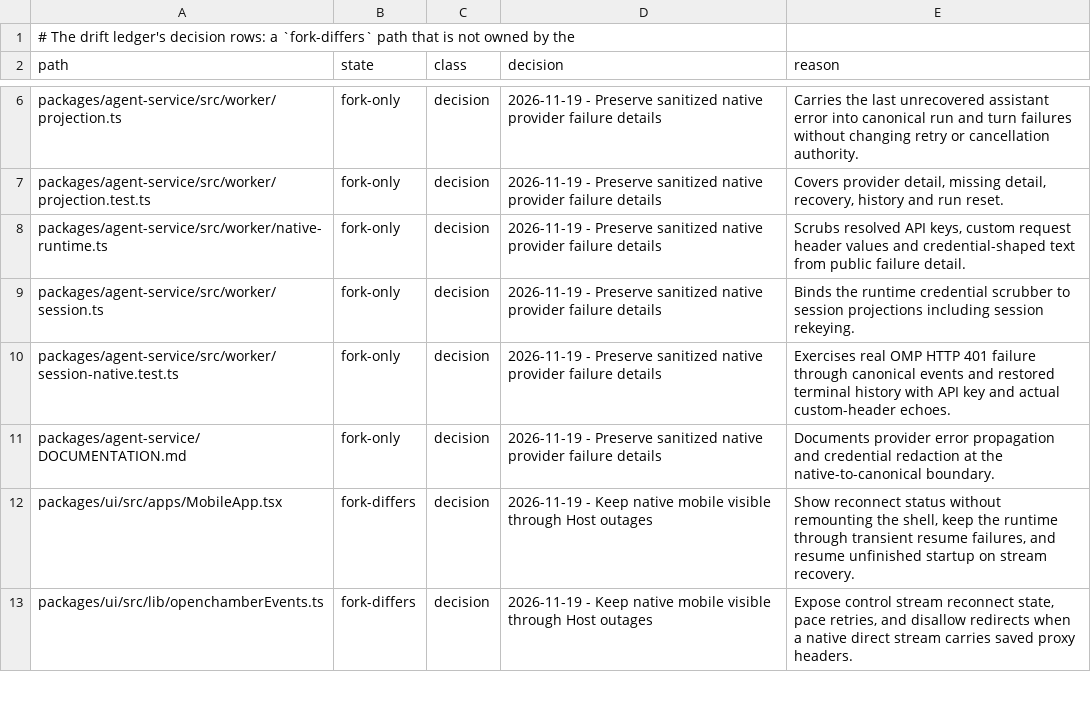
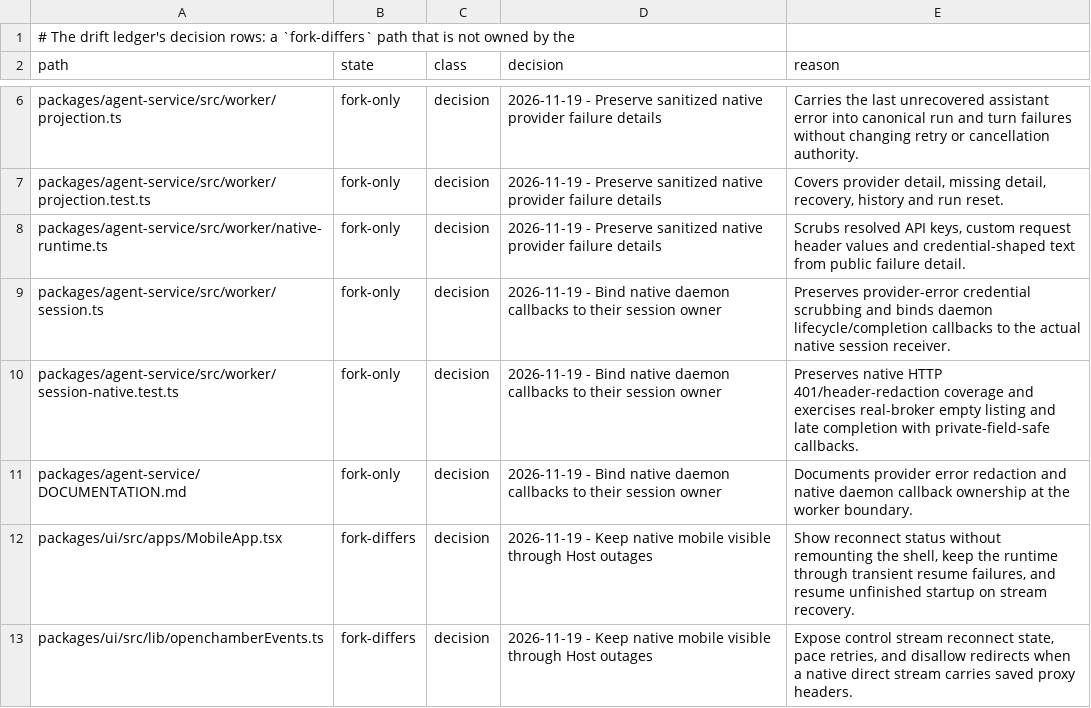
Before and after one commit to Shizuku-Yume/ohpichamber-dev, a TSV file: .workflow/upstream-deltas.tsv, drawn as a sheet; only a part is shown, gaps mark what is left out.

```diff
--- a/.workflow/upstream-deltas.tsv
+++ b/.workflow/upstream-deltas.tsv
@@ -8,5 +8,5 @@ packages/agent-service/src/worker/projection.test.ts	fork-only	decision	2026-11-
 packages/agent-service/src/worker/native-runtime.ts	fork-only	decision	2026-11-19 - Preserve sanitized native provider failure details	Scrubs resolved API keys, custom request header values and credential-shaped text from public failure detail.
-packages/agent-service/src/worker/session.ts	fork-only	decision	2026-11-19 - Preserve sanitized native provider failure details	Binds the runtime credential scrubber to session projections including session rekeying.
-packages/agent-service/src/worker/session-native.test.ts	fork-only	decision	2026-11-19 - Preserve sanitized native provider failure details	Exercises real OMP HTTP 401 failure through canonical events and restored terminal history with API key and actual custom-header echoes.
-packages/agent-service/DOCUMENTATION.md	fork-only	decision	2026-11-19 - Preserve sanitized native provider failure details	Documents provider error propagation and credential redaction at the native-to-canonical boundary.
+packages/agent-service/src/worker/session.ts	fork-only	decision	2026-11-19 - Bind native daemon callbacks to their session owner	Preserves provider-error credential scrubbing and binds daemon lifecycle/completion callbacks to the actual native session receiver.
+packages/agent-service/src/worker/session-native.test.ts	fork-only	decision	2026-11-19 - Bind native daemon callbacks to their session owner	Preserves native HTTP 401/header-redaction coverage and exercises real-broker empty listing and late completion with private-field-safe callbacks.
+packages/agent-service/DOCUMENTATION.md	fork-only	decision	2026-11-19 - Bind native daemon callbacks to their session owner	Documents provider error redaction and native daemon callback ownership at the worker boundary.
 packages/ui/src/apps/MobileApp.tsx	fork-differs	decision	2026-11-19 - Keep native mobile visible through Host outages	Show reconnect status without remounting the shell, keep the runtime through transient resume failures, and resume unfinished startup on stream recovery.
```
Also changed, not shown: 6 other files.
